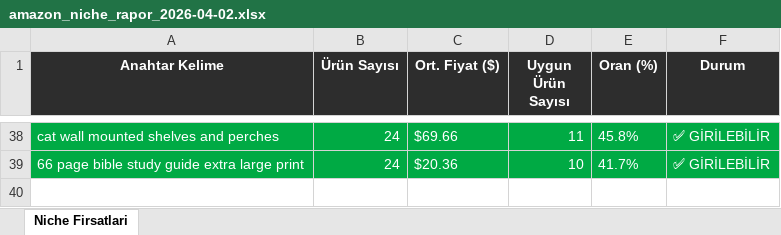
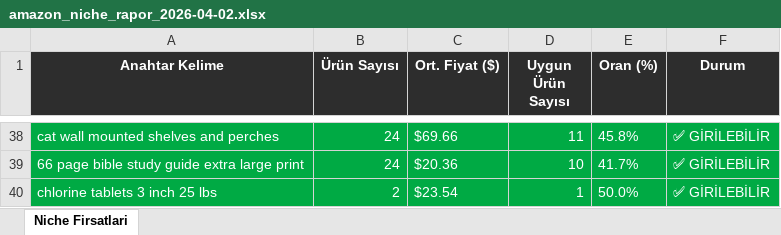
Before and after one commit to furkanarslan3445-coder/amazon-pl-research, an Excel workbook: output/amazon_niche_rapor_2026-04-02.xlsx, sheet Niche Firsatlari, drawn as a sheet; only a part is shown, gaps mark what is left out; values as stored, in another font and other column widths than the file's, no borders; the diff names each change by its address in the sheet, - before the commit and + after, or states it on an @@ line.

```diff
--- a/output/amazon_niche_rapor_2026-04-02.xlsx (sheet Niche Firsatlari)
+++ b/output/amazon_niche_rapor_2026-04-02.xlsx (sheet Niche Firsatlari)
+row 40: chlorine tablets 3 inch 25 lbs | 2 | $23.54 | 1 | 50.0% | ✅ GİRİLEBİLİR
```
Also changed, not shown: 1 other file.
